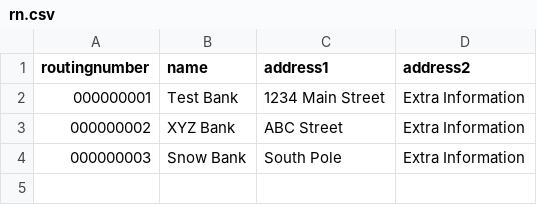
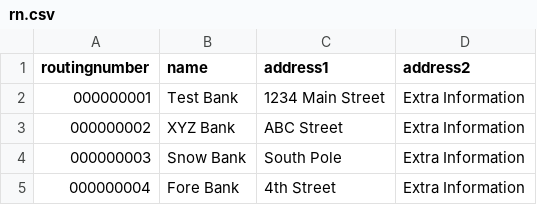
Before and after one commit to broswen/Bank, a CSV file: rn.csv, drawn as a sheet; the diff names each change by its address in the sheet, - before the commit and + after, or states it on an @@ line.

```diff
--- a/rn.csv
+++ b/rn.csv
+row 5: 000000004 | Fore Bank | 4th Street | Extra Information
```
Also changed, not shown: 5 other files.
